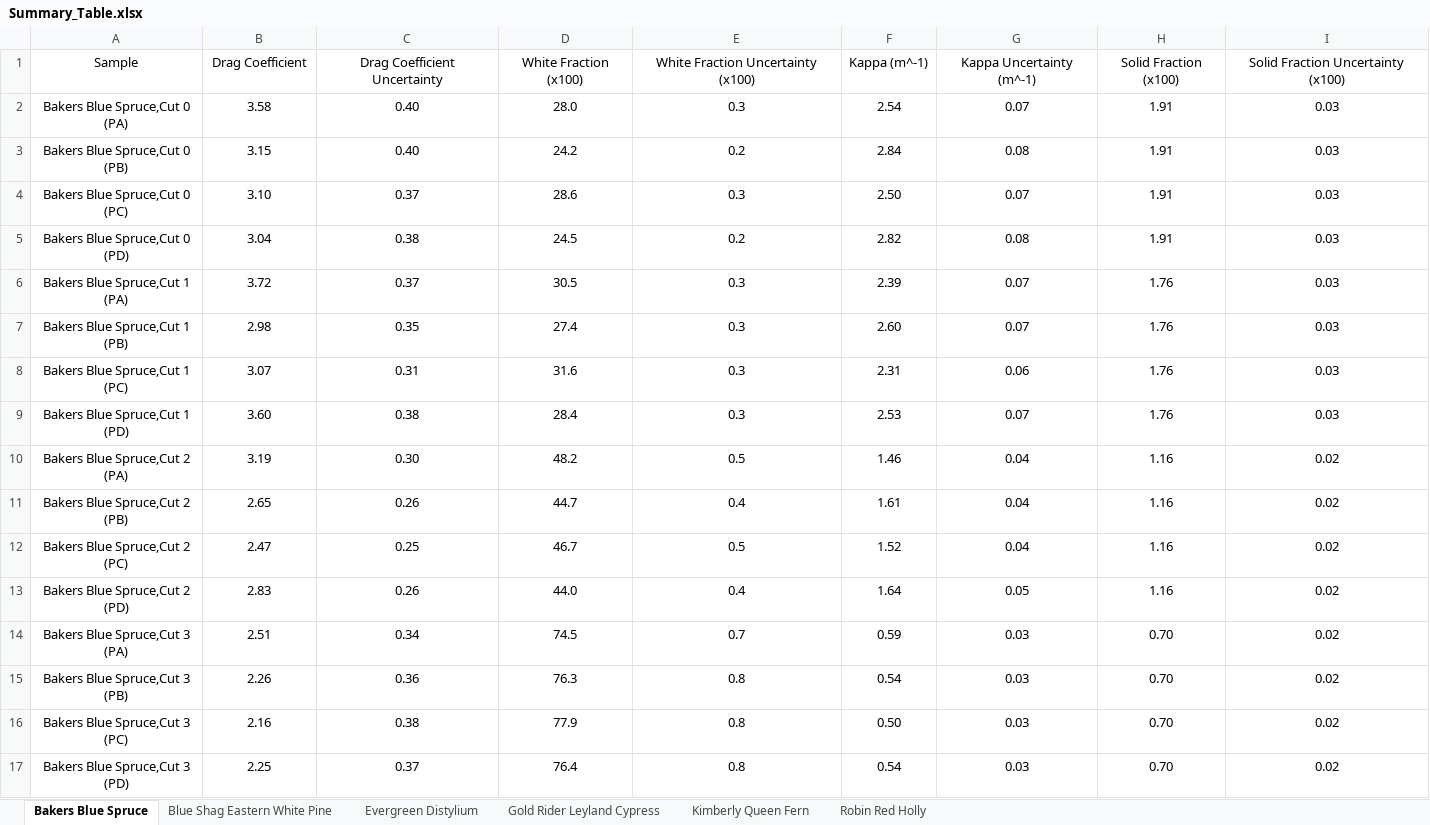
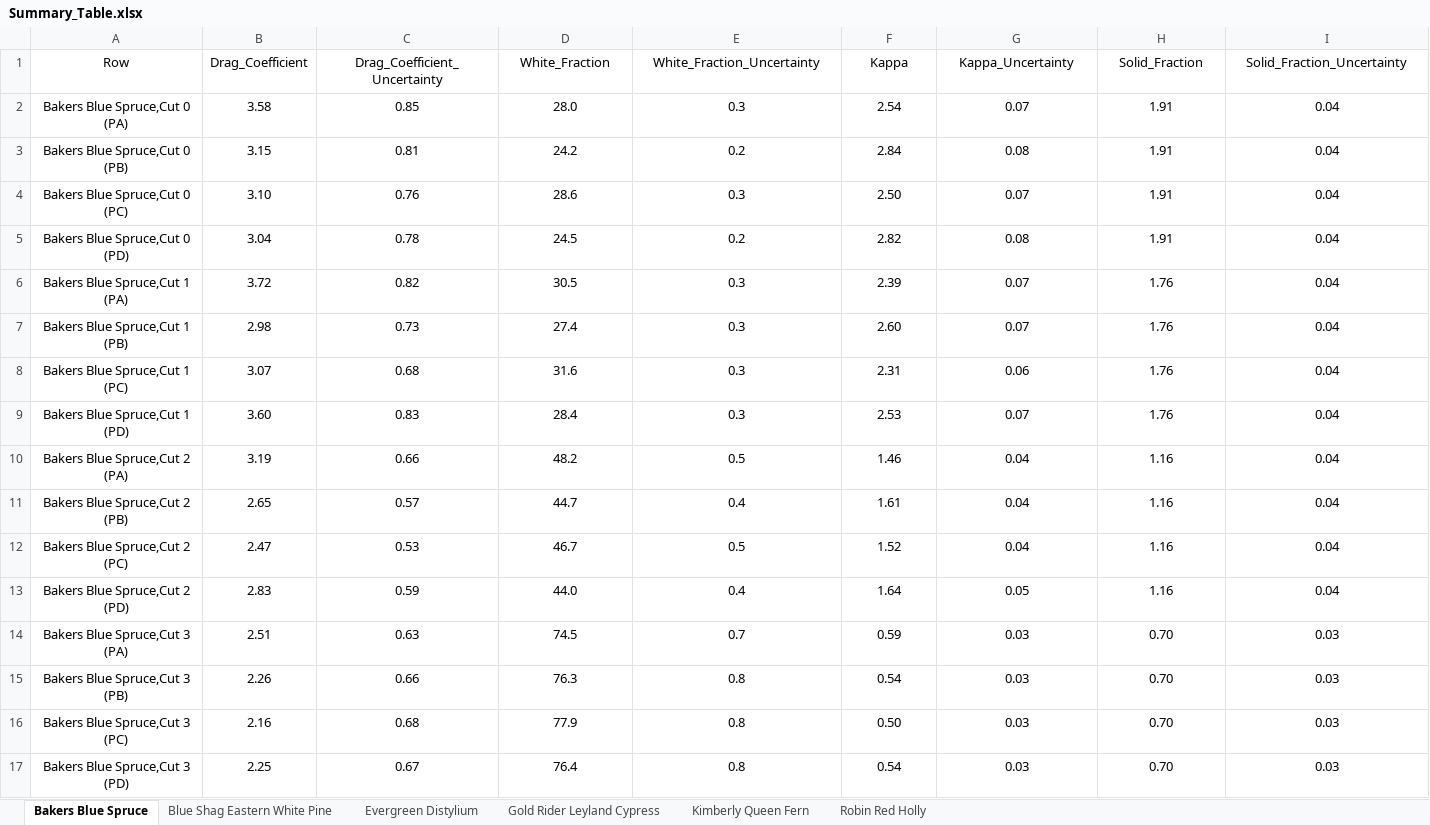
Before and after one commit to rlfalken/Vegetation, an Excel workbook: Data_Files/Summary_Table.xlsx, sheet Bakers Blue Spruce, drawn as a sheet; values as stored, in another font and other column widths than the file's, no borders; removed rows and columns are numbered as before the commit, all else as after; the diff names each change by its address in the sheet, - before the commit and + after, or states it on an @@ line.

```diff
--- a/Data_Files/Summary_Table.xlsx (sheet Bakers Blue Spruce)
+++ b/Data_Files/Summary_Table.xlsx (sheet Bakers Blue Spruce)
-row 1: Sample | Drag Coefficient | Drag Coefficient Uncertainty | White Fraction (x100) | White Fraction Uncertainty (x100) | Kappa (m^-1) | Kappa Uncertainty (m^-1) | Solid Fraction (x100) | Solid Fraction Uncertainty (x100)
+row 1: Row | Drag_Coefficient | Drag_Coefficient_Uncertainty | White_Fraction | White_Fraction_Uncertainty | Kappa | Kappa_Uncertainty | Solid_Fraction | Solid_Fraction_Uncertainty
-C2: 0.40
+C2: 0.85
-I2:I9: 0.03
+I2:I9: 0.04
-C3: 0.40
+C3: 0.81
-C4: 0.37
+C4: 0.76
-C5: 0.38
+C5: 0.78
-C6: 0.37
+C6: 0.82
-C7: 0.35
+C7: 0.73
-C8: 0.31
+C8: 0.68
-C9: 0.38
+C9: 0.83
-C10: 0.30
+C10: 0.66
-I10:I13: 0.02
+I10:I13: 0.04
-C11: 0.26
+C11: 0.57
-C12: 0.25
+C12: 0.53
-C13: 0.26
+C13: 0.59
-C14: 0.34
+C14: 0.63
-I14:I17: 0.02
+I14:I17: 0.03
-C15: 0.36
+C15: 0.66
-C16: 0.38
+C16: 0.68
-C17: 0.37
+C17: 0.67
```
Also changed, not shown: sheet Robin Red Holly, sheet Evergreen Distylium, sheet Gold Rider Leyland Cypress, sheet Kimberly Queen Fern, sheet Blue Shag Eastern White Pine.
